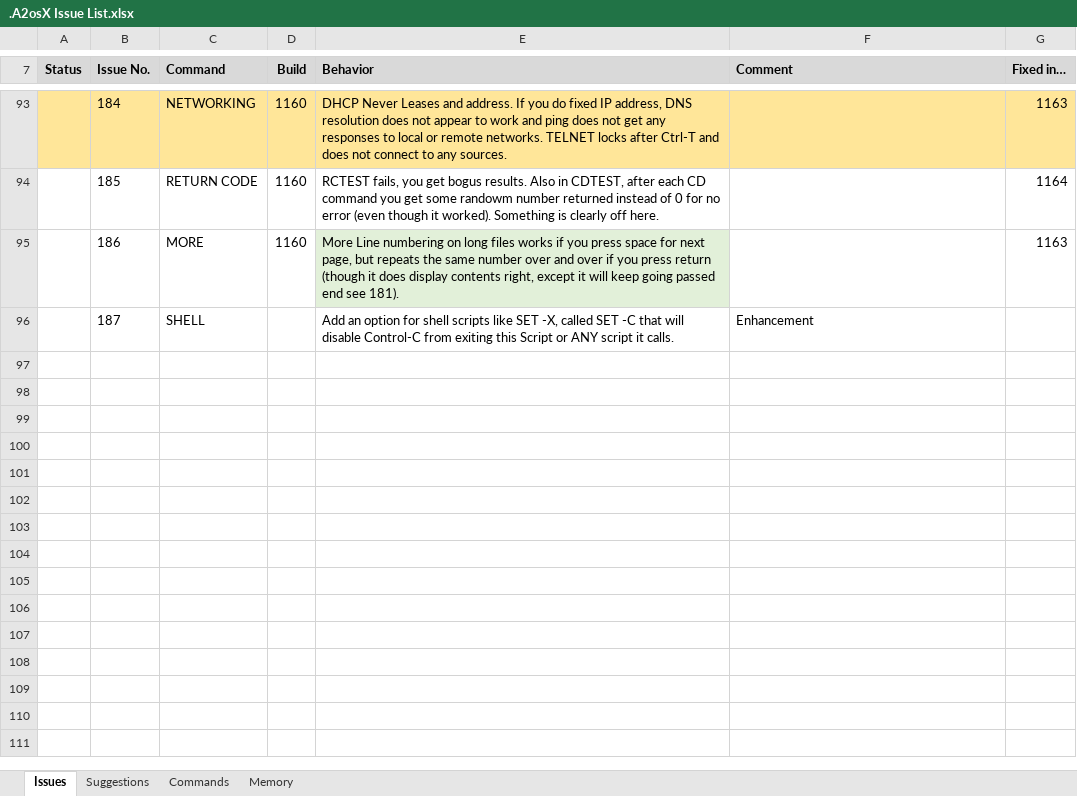
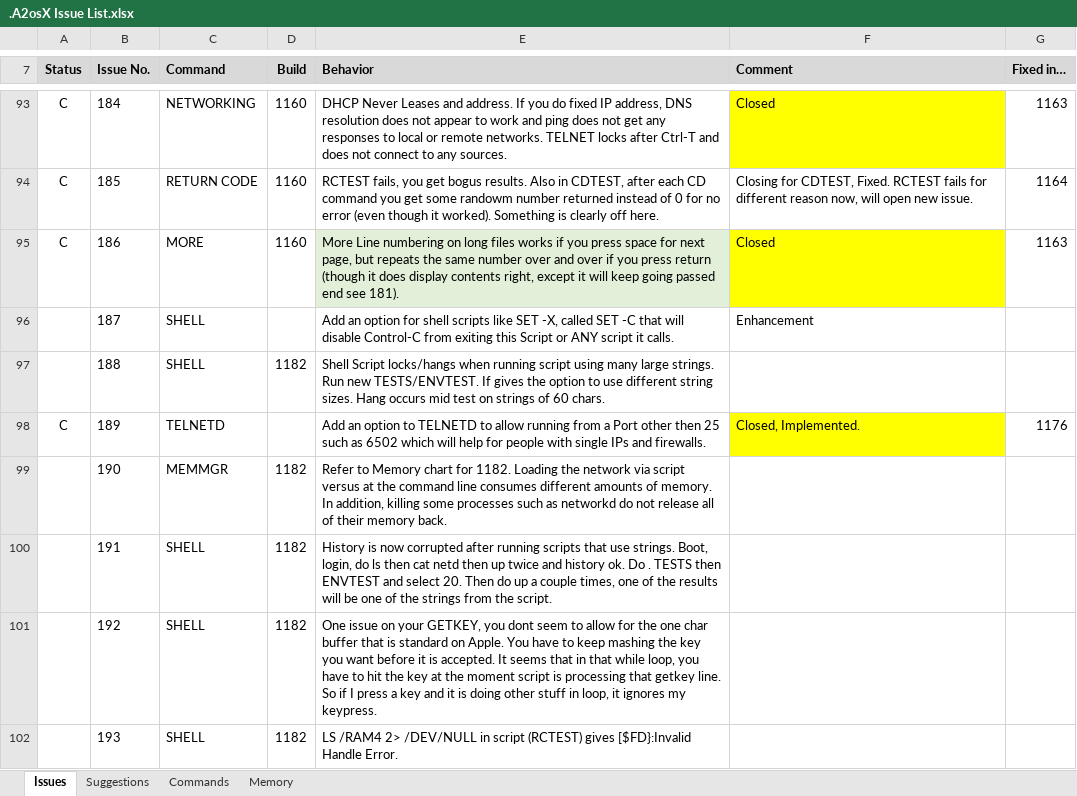
Before and after one commit to A2osX/A2osX, an Excel workbook: .A2osX Issue List.xlsx, sheet Issues, drawn as a sheet; only a part is shown, gaps mark what is left out; values as stored, in another font and other column widths than the file's, no borders; the diff covers the shown part only; the diff names each change by its address in the sheet, - before the commit and + after, or states it on an @@ line.

```diff
--- a/.A2osX Issue List.xlsx (sheet Issues)
+++ b/.A2osX Issue List.xlsx (sheet Issues)
-A93:A95 (Status): (empty)
+A93:A95 (Status): C
-A93:E93 fill: #FFE699
+A93:E93 fill: none
-F93 (Comment): (empty)
+F93 (Comment): Closed
-F93 fill: #FFE699
+F93 fill: #FFFF00
-G93 fill: #FFE699
+G93 fill: none
-F94 (Comment): (empty)
+F94 (Comment): Closing for CDTEST, Fixed. RCTEST fails for different reason now, will open new issue.
-F95 (Comment): (empty)
+F95 (Comment): Closed
-F95 fill: none
+F95 fill: #FFFF00
+row 97:  | 188 | SHELL | 1182 | Shell Script locks/hangs when running script using many large strings. Run new TESTS/ENVTEST. If gives the option to use different string sizes. Hang occurs mid test on strings of 60 chars.
+row 98: C | 189 | TELNETD |  | Add an option to TELNETD to allow running from a Port other then 25 such as 6502 which will help for people with single IPs and firewalls. | Closed, Implemented. | 1176
+row 99:  | 190 | MEMMGR | 1182 | Refer to Memory chart for 1182. Loading the network via script versus at the command line consumes different amounts of memory. In addition, killing some processes such as networkd do not release all of their memory back.
+row 100:  | 191 | SHELL | 1182 | History is now corrupted after running scripts that use strings. Boot, login, do ls then cat netd then up twice and history ok. Do . TESTS then ENVTEST and select 20. Then do up a couple times, one of the results will be one of the strings from the script.
+row 101:  | 192 | SHELL | 1182 | One issue on your GETKEY, you dont seem to allow for the one char buffer that is standard on Apple. You have to keep mashing the key you want before it is accepted. It seems that in that while loop, you have to hit the key at the moment script is processing that getkey line. So if I press a key and it is doing other stuff in loop, it ignores my keypress.
+row 102:  | 193 | SHELL | 1182 | LS /RAM4 2> /DEV/NULL in script (RCTEST) gives [$FD}:Invalid Handle Error.
```
Also changed, not shown: 59 hidden or unhidden rows, 26 edited cells and cell formats elsewhere in this sheet, 4 other files.
